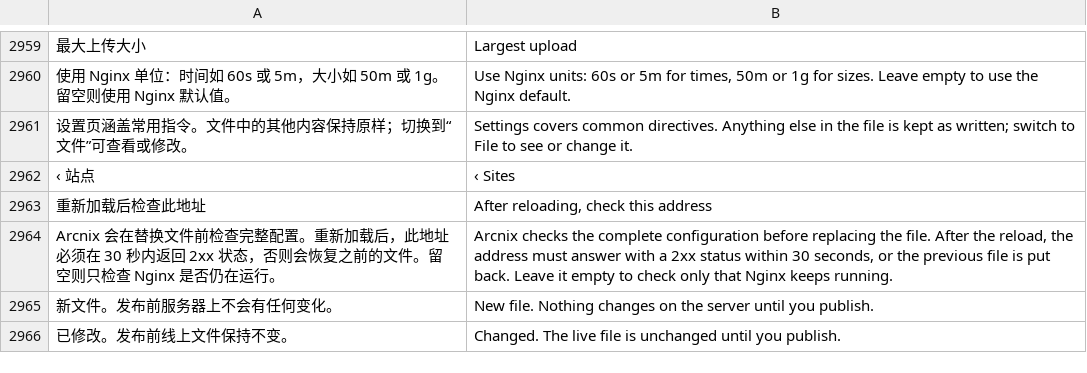
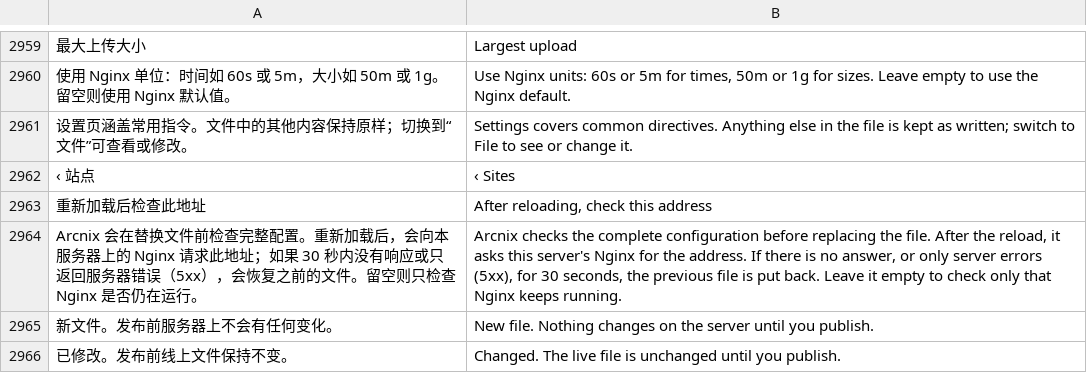
Before and after one commit to alan0x/arcnix, a TSV file: crates/arcnix/assets/translations.tsv, drawn as a sheet; only a part is shown, gaps mark what is left out; the diff names each change by its address in the sheet, - before the commit and + after, or states it on an @@ line.

```diff
--- a/crates/arcnix/assets/translations.tsv
+++ b/crates/arcnix/assets/translations.tsv
-A2964: …加载后，此地址必须在 30 秒内返回 2xx 状态，否则会恢复之…
+A2964: …加载后，会向本服务器上的 Nginx 请求此地址；如果 30 秒内没有响应或只返回服务器错误（5xx），会恢复之…
-B2964: …the reload, the address must answer with a 2xx status within 30 seconds, or the previous…
+B2964: …the reload, it asks this server's Nginx for the address. If there is no answer, or only server errors (5xx), for 30 seconds, the previous…
```
Also changed, not shown: 7 other files.
